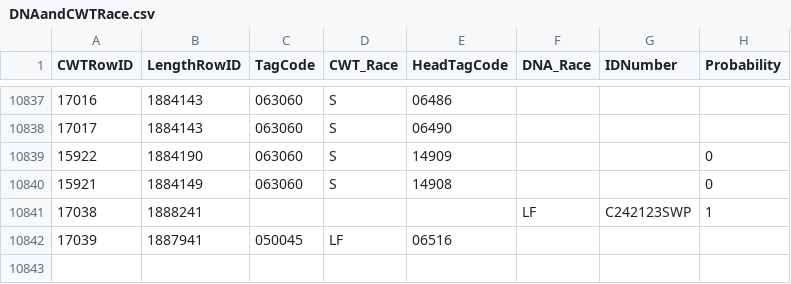
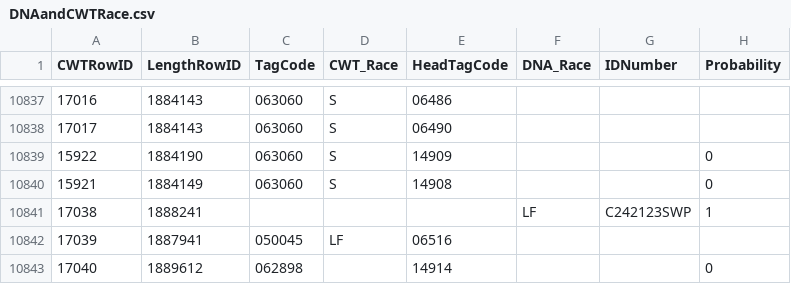
Before and after one commit to dapperstats/salvage, a CSV file: data/Salvage_data_FTP/DNAandCWTRace.csv, drawn as a sheet; only a part is shown, gaps mark what is left out; the diff names each change by its address in the sheet, - before the commit and + after, or states it on an @@ line.

```diff
--- a/data/Salvage_data_FTP/DNAandCWTRace.csv
+++ b/data/Salvage_data_FTP/DNAandCWTRace.csv
+row 10843: 17040 | 1889612 | 062898 |  | 14914 |  |  | 0
```
Also changed, not shown: site/docs/files/sample_vols.csv, 4 other files.
